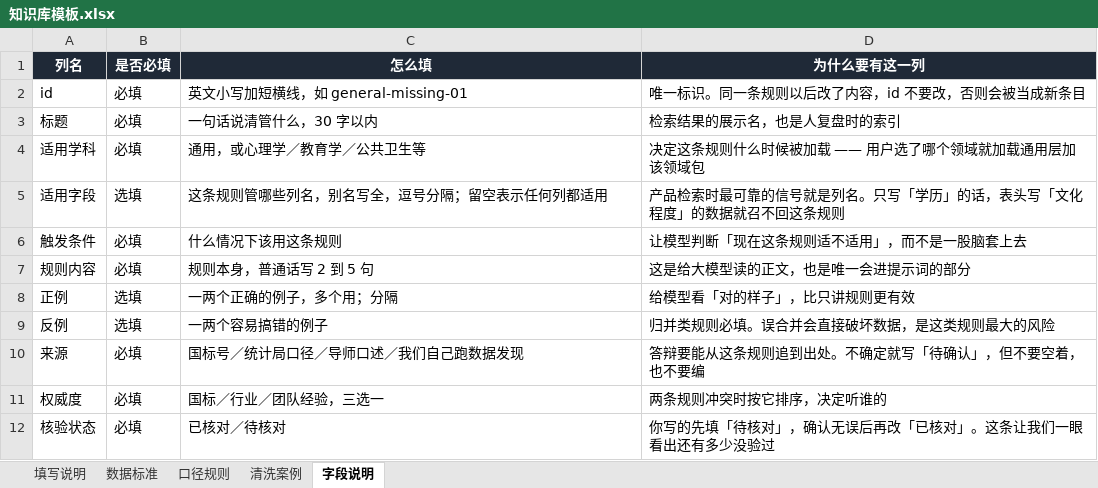
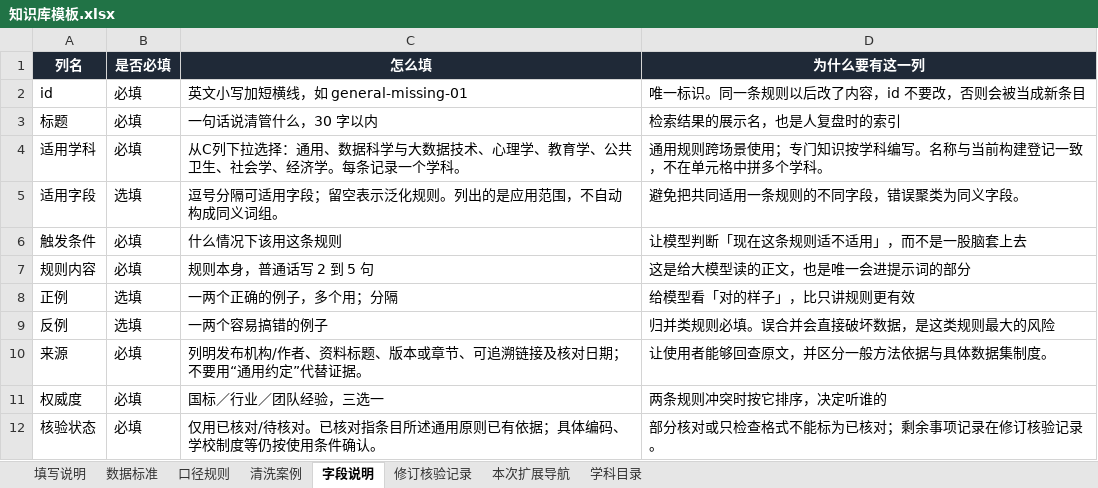
Before and after one commit to HUA-T-SVG/AI-web, an Excel workbook: knowledge/知识库模板.xlsx, sheet 字段说明, drawn as a sheet; values as stored, in another font and other column widths than the file's, no borders; the diff names each change by its address in the sheet, - before the commit and + after, or states it on an @@ line.

Commit message:
feat(knowledge): 接入团队交付的 178 条多学科知识库扩展版
真源替换为《科研数据治理知识库_多学科扩展版_178条_20261025.xlsx》：178 条
（数据标准 66 / 口径规则 64 / 清洗案例 48），旧 113 条 id 全部保留、新增 65 条；
学科扩到 7 个（通用 126 + 数据科学 27 + 心理学/教育学/公共卫生/社会学/经济学各 5）；
核验状态为团队交付的 104 已核对 / 74 待核对；来源改为「依据名称 + 公开 URL + 日期行」，
120 条带 URL、121 条带日期行。

构建管线：IGNORED_SHEETS 登记新增的 3 张说明性 sheet；「行业」来源可用公开 URL
作为可核对依据、「国标」可用 GB 编号（旧白名单保留向后兼容），自测 +3（57 项全过）；
本机补装 PyYAML 后完整重建 entries/*.yaml（7 个学科文件）与 index/rules.json，
同步 public/；构建 0 错误 / 36 警告，自召回 Hit@1 0.8427。

前端：新增 ui/lib/ruleSource 从来源解析 URL 与日期行（核对/资料查阅/复核三种写法都认），
规则详情把「来源链接」「核验日期」从「未提供」变成可点开外链与真实日期；
解析不到仍写「未提供」。规则页核验状态说明不再写「全部待核对」。

评测（如实记录下滑）：178 条索引下 L3 Hit@1 78.9% / Hit@5 94.7% / MRR 0.8684，
两条达标线仍满足；113 条时是 94.7% / 100% / 0.9737。原因与「不修改查询集」的决定
写在 knowledge/reports/eval-retrieval.md；新 5 个学科包暂无专属评测查询（登记为缺口）。

文档与测试：技术文档/交接/代码导读/check-doc-facts 数字同步；单测 755/8/65
（+5 ruleSource），E2E 85/1；技术文档 30 页顶满、check:doc 30 项全过。

```diff
--- a/knowledge/知识库模板.xlsx (sheet 字段说明)
+++ b/knowledge/知识库模板.xlsx (sheet 字段说明)
+sheet tab: 修订核验记录
+sheet tab: 本次扩展导航
+sheet tab: 学科目录
-C4 (怎么填): 通用，或心理学／教育学／公共卫生等
+C4 (怎么填): 从C列下拉选择：通用、数据科学与大数据技术、心理学、教育学、公共卫生、社会学、经济学。每条记录一个学科。
-D4 (为什么要有这一列): 决定这条规则什么时候被加载 —— 用户选了哪个领域就加载通用层加该领域包
+D4 (为什么要有这一列): 通用规则跨场景使用；专门知识按学科编写。名称与当前构建登记一致，不在单元格中拼多个学科。
-C5 (怎么填): 这条规则管哪些列名，别名写全，逗号分隔；留空表示任何列都适用
+C5 (怎么填): 逗号分隔可适用字段；留空表示泛化规则。列出的是应用范围，不自动构成同义词组。
-D5 (为什么要有这一列): 产品检索时最可靠的信号就是列名。只写「学历」的话，表头写「文化程度」的数据就召不回这条规则
+D5 (为什么要有这一列): 避免把共同适用一条规则的不同字段，错误聚类为同义字段。
-C10 (怎么填): 国标号／统计局口径／导师口述／我们自己跑数据发现
+C10 (怎么填): 列明发布机构/作者、资料标题、版本或章节、可追溯链接及核对日期；不要用“通用约定”代替证据。
-D10 (为什么要有这一列): 答辩要能从这条规则追到出处。不确定就写「待确认」，但不要空着，也不要编
+D10 (为什么要有这一列): 让使用者能够回查原文，并区分一般方法依据与具体数据集制度。
-C12 (怎么填): 已核对／待核对
+C12 (怎么填): 仅用已核对/待核对。已核对指条目所述通用原则已有依据；具体编码、学校制度等仍按使用条件确认。
-D12 (为什么要有这一列): 你写的先填「待核对」，确认无误后再改「已核对」。这条让我们一眼看出还有多少没验过
+D12 (为什么要有这一列): 部分核对或只检查格式不能标为已核对；剩余事项记录在修订核验记录。
```
Also changed, not shown: sheet 口径规则, sheet 数据标准, sheet 清洗案例, sheet 填写说明, 39 other files.
